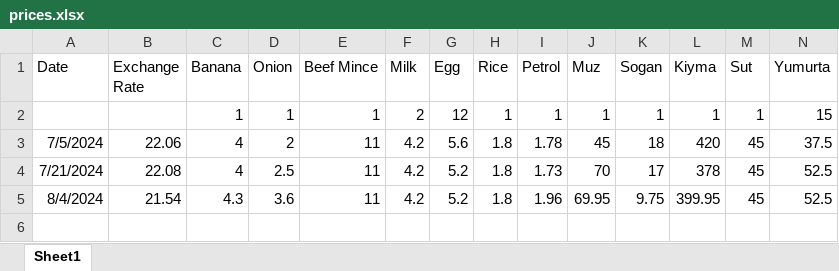
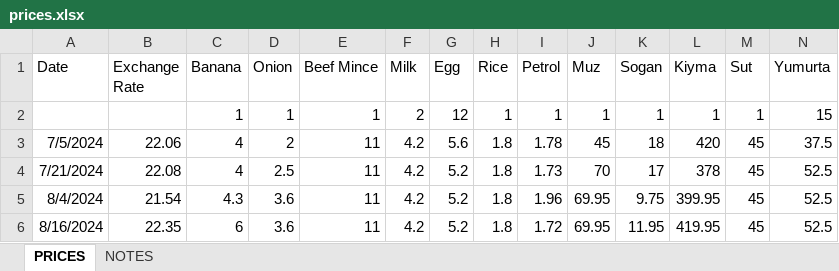
Before and after one commit to Gurgenci/prices, an Excel workbook: data/prices.xlsx, sheet PRICES, drawn as a sheet; only a part is shown; values as stored, in another font and other column widths than the file's, no borders; rows hold the shown columns only; the diff names each change by its address in the sheet, - before the commit and + after, or states it on an @@ line.

```diff
--- a/data/prices.xlsx (sheet PRICES)
+++ b/data/prices.xlsx (sheet PRICES)
-sheet tab: Sheet1
+sheet tab: PRICES
+sheet tab: NOTES
+row 6: 8/16/2024 | 22.35 | 6 | 3.6 | 11 | 4.2 | 5.2 | 1.8 | 1.72 | 69.95 | 11.95 | 419.95 | 45 | 52.5
```
Also changed, not shown: 2 other files.
